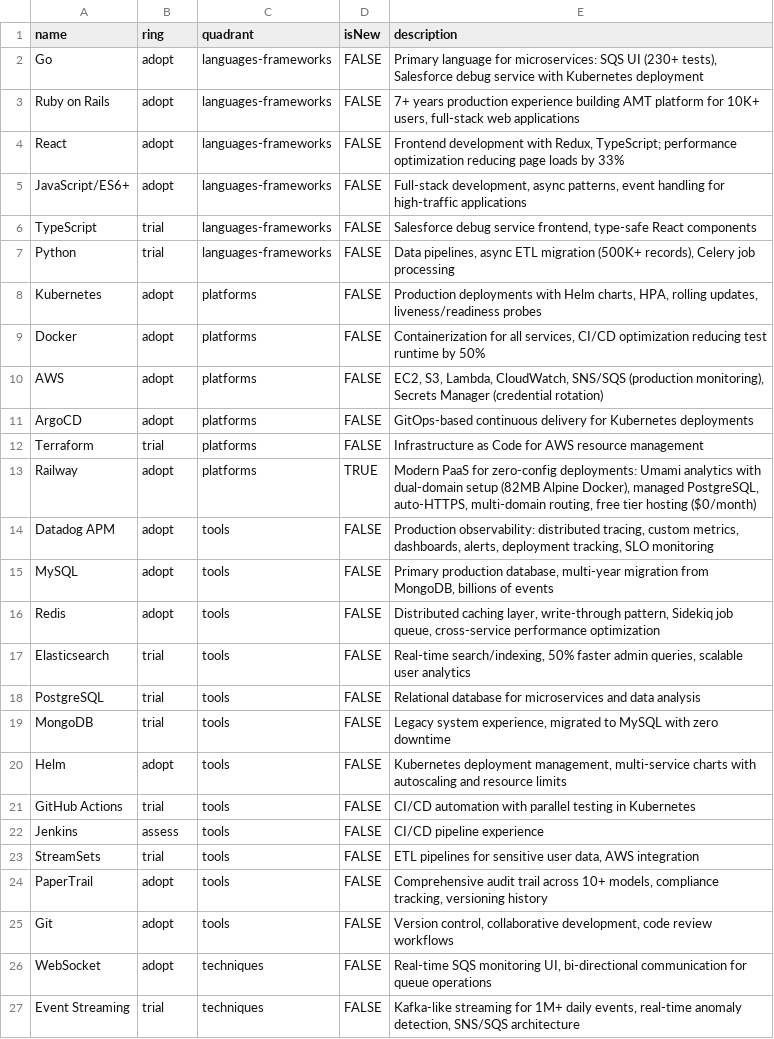
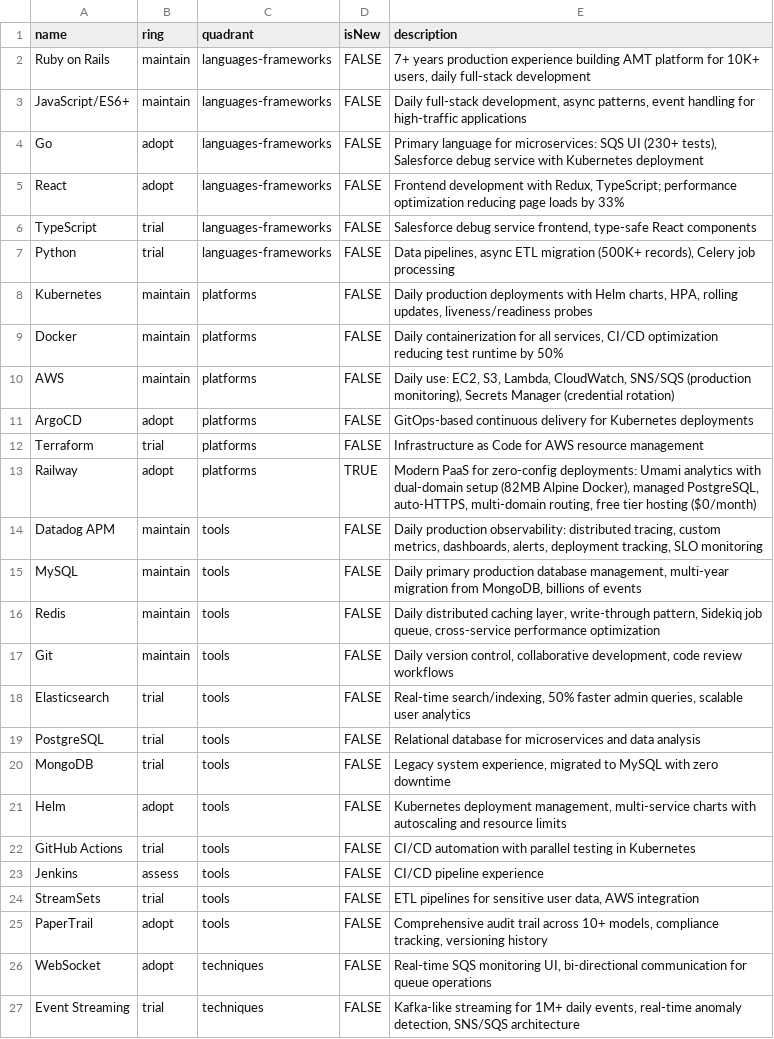
Before and after one commit to cjunks94/resume-improvements, a CSV file: tech-radar.csv, drawn as a sheet; only a part is shown.

```diff
--- a/tech-radar.csv
+++ b/tech-radar.csv
@@ -1,11 +1,11 @@
 name,ring,quadrant,isNew,description
+Ruby on Rails,maintain,languages-frameworks,FALSE,"7+ years production experience building AMT platform for 10K+ users, daily full-stack development"
+JavaScript/ES6+,maintain,languages-frameworks,FALSE,"Daily full-stack development, async patterns, event handling for high-traffic applications"
 Go,adopt,languages-frameworks,FALSE,"Primary language for microservices: SQS UI (230+ tests), Salesforce debug service with Kubernetes deployment"
-Ruby on Rails,adopt,languages-frameworks,FALSE,"7+ years production experience building AMT platform for 10K+ users, full-stack web applications"
 React,adopt,languages-frameworks,FALSE,"Frontend development with Redux, TypeScript; performance optimization reducing page loads by 33%"
-JavaScript/ES6+,adopt,languages-frameworks,FALSE,"Full-stack development, async patterns, event handling for high-traffic applications"
 TypeScript,trial,languages-frameworks,FALSE,"Salesforce debug service frontend, type-safe React components"
 Python,trial,languages-frameworks,FALSE,"Data pipelines, async ETL migration (500K+ records), Celery job processing"
-Kubernetes,adopt,platforms,FALSE,"Production deployments with Helm charts, HPA, rolling updates, liveness/readiness probes"
-Docker,adopt,platforms,FALSE,"Containerization for all services, CI/CD optimization reducing test runtime by 50%"
-AWS,adopt,platforms,FALSE,"EC2, S3, Lambda, CloudWatch, SNS/SQS (production monitoring), Secrets Manager (credential rotation)"
+Kubernetes,maintain,platforms,FALSE,"Daily production deployments with Helm charts, HPA, rolling updates, liveness/readiness probes"
+Docker,maintain,platforms,FALSE,"Daily containerization for all services, CI/CD optimization reducing test runtime by 50%"
+AWS,maintain,platforms,FALSE,"Daily use: EC2, S3, Lambda, CloudWatch, SNS/SQS (production monitoring), Secrets Manager (credential rotation)"
 ArgoCD,adopt,platforms,FALSE,"GitOps-based continuous delivery for Kubernetes deployments"
@@ -13,5 +13,6 @@ Terraform,trial,platforms,FALSE,"Infrastructure as Code for AWS resource managem
 Railway,adopt,platforms,TRUE,"Modern PaaS for zero-config deployments: Umami analytics with dual-domain setup (82MB Alpine Docker), managed PostgreSQL, auto-HTTPS, multi-domain routing, free tier hosting ($0/month)"
-Datadog APM,adopt,tools,FALSE,"Production observability: distributed tracing, custom metrics, dashboards, alerts, deployment tracking, SLO monitoring"
-MySQL,adopt,tools,FALSE,"Primary production database, multi-year migration from MongoDB, billions of events"
-Redis,adopt,tools,FALSE,"Distributed caching layer, write-through pattern, Sidekiq job queue, cross-service performance optimization"
+Datadog APM,maintain,tools,FALSE,"Daily production observability: distributed tracing, custom metrics, dashboards, alerts, deployment tracking, SLO monitoring"
+MySQL,maintain,tools,FALSE,"Daily primary production database management, multi-year migration from MongoDB, billions of events"
+Redis,maintain,tools,FALSE,"Daily distributed caching layer, write-through pattern, Sidekiq job queue, cross-service performance optimization"
+Git,maintain,tools,FALSE,"Daily version control, collaborative development, code review workflows"
 Elasticsearch,trial,tools,FALSE,"Real-time search/indexing, 50% faster admin queries, scalable user analytics"
@@ -24,3 +25,2 @@ StreamSets,trial,tools,FALSE,"ETL pipelines for sensitive user data, AWS integra
 PaperTrail,adopt,tools,FALSE,"Comprehensive audit trail across 10+ models, compliance tracking, versioning history"
-Git,adopt,tools,FALSE,"Version control, collaborative development, code review workflows"
 WebSocket,adopt,techniques,FALSE,"Real-time SQS monitoring UI, bi-directional communication for queue operations"
```
Also changed, not shown: 1 other file.
